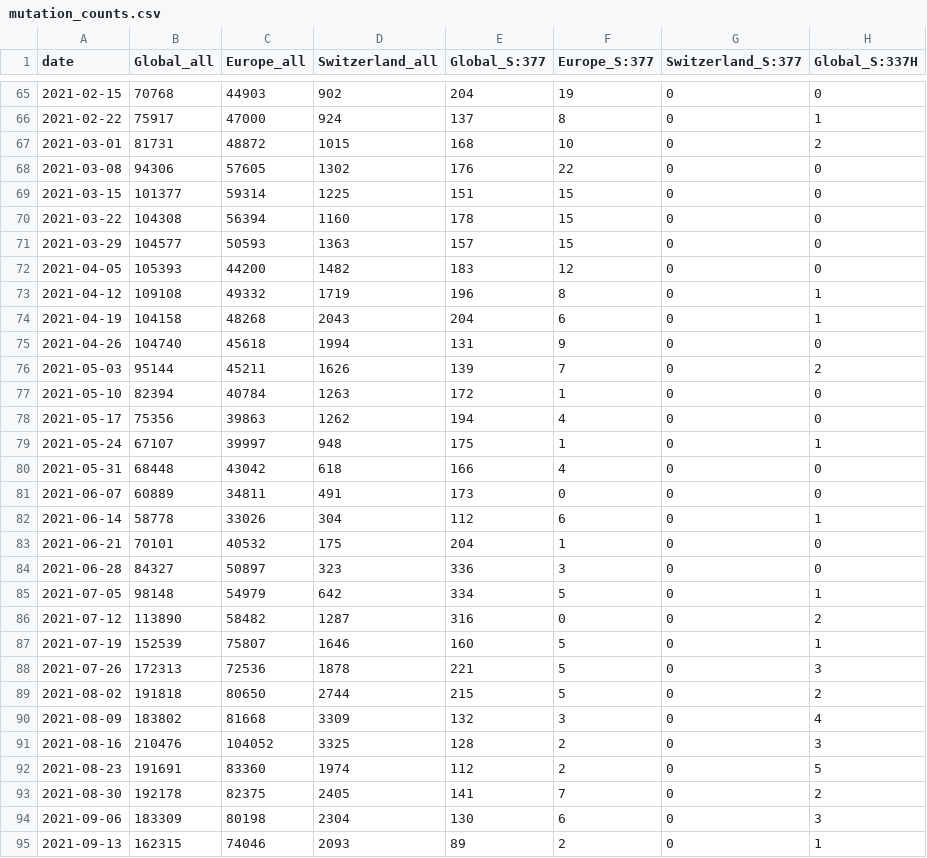
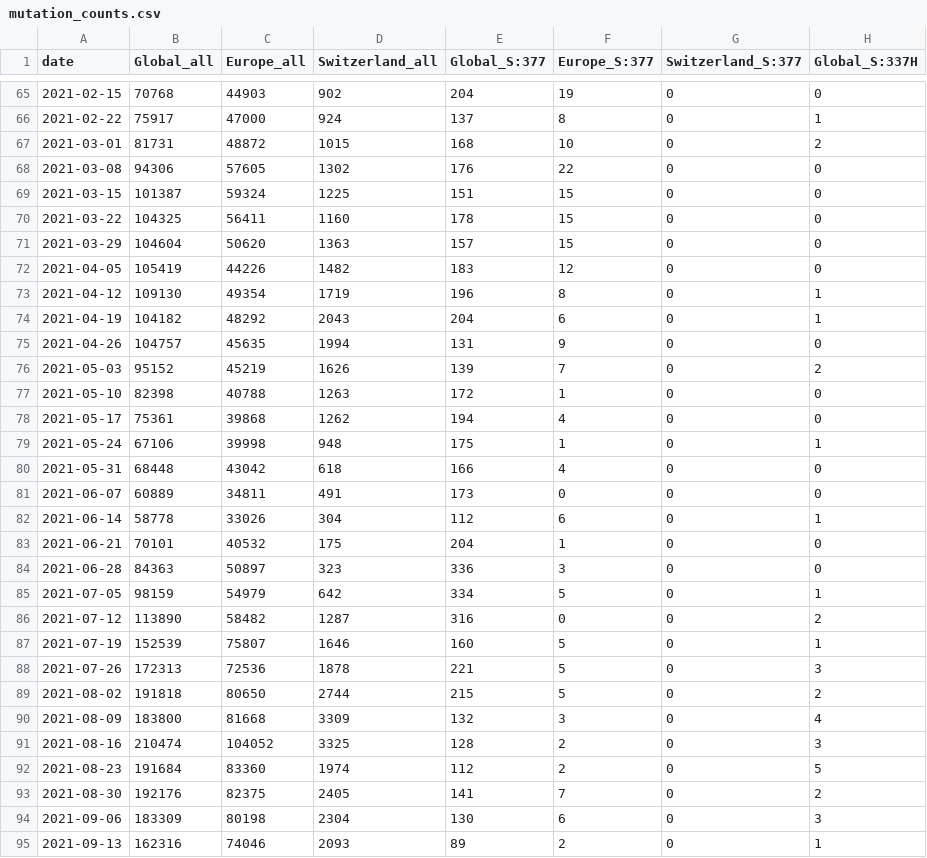
Before and after one commit to CovSeqCH/SequencingStats_and_Variants, a CSV file: data/mutation_counts.csv, drawn as a sheet; only a part is shown, gaps mark what is left out; the diff covers the shown part only; the diff names each change by its address in the sheet, - before the commit and + after, or states it on an @@ line.

```diff
--- a/data/mutation_counts.csv
+++ b/data/mutation_counts.csv
-B69 (Global_all): 101377
+B69 (Global_all): 101387
-C69 (Europe_all): 59314
+C69 (Europe_all): 59324
-B70 (Global_all): 104308
+B70 (Global_all): 104325
-C70 (Europe_all): 56394
+C70 (Europe_all): 56411
-B71 (Global_all): 104577
+B71 (Global_all): 104604
-C71 (Europe_all): 50593
+C71 (Europe_all): 50620
-B72 (Global_all): 105393
+B72 (Global_all): 105419
-C72 (Europe_all): 44200
+C72 (Europe_all): 44226
-B73 (Global_all): 109108
+B73 (Global_all): 109130
-C73 (Europe_all): 49332
+C73 (Europe_all): 49354
-B74 (Global_all): 104158
+B74 (Global_all): 104182
-C74 (Europe_all): 48268
+C74 (Europe_all): 48292
-B75 (Global_all): 104740
+B75 (Global_all): 104757
-C75 (Europe_all): 45618
+C75 (Europe_all): 45635
-B76 (Global_all): 95144
+B76 (Global_all): 95152
-C76 (Europe_all): 45211
+C76 (Europe_all): 45219
-B77 (Global_all): 82394
+B77 (Global_all): 82398
-C77 (Europe_all): 40784
+C77 (Europe_all): 40788
-B78 (Global_all): 75356
+B78 (Global_all): 75361
-C78 (Europe_all): 39863
+C78 (Europe_all): 39868
-B79 (Global_all): 67107
+B79 (Global_all): 67106
-C79 (Europe_all): 39997
+C79 (Europe_all): 39998
-B84 (Global_all): 84327
+B84 (Global_all): 84363
-B85 (Global_all): 98148
+B85 (Global_all): 98159
-B90 (Global_all): 183802
+B90 (Global_all): 183800
-B91 (Global_all): 210476
+B91 (Global_all): 210474
-B92 (Global_all): 191691
+B92 (Global_all): 191684
-B93 (Global_all): 192178
+B93 (Global_all): 192176
-B95 (Global_all): 162315
+B95 (Global_all): 162316
```
Also changed, not shown: 96 edited cells elsewhere in this file, data/cases_seq_by_cw_region.csv, data/recent_common_variants_by_week.csv, 14 other files.
